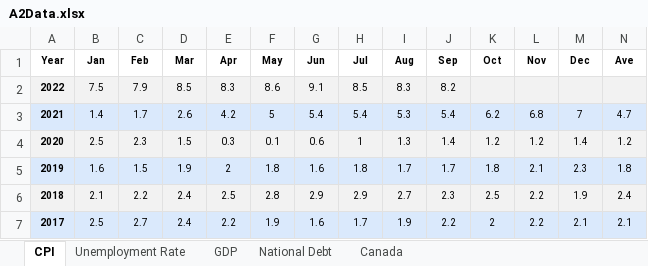
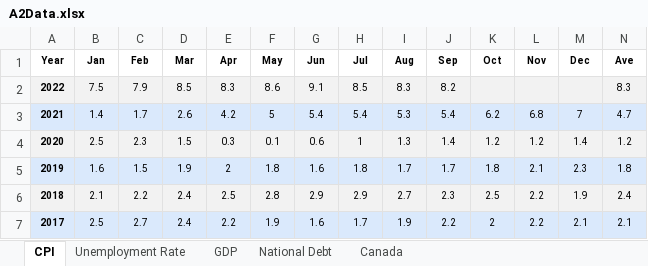
Before and after one commit to muktoakash/Data-Analysis-using-Excel, an Excel workbook: A2Data.xlsx, sheet CPI, drawn as a sheet; only a part is shown; values as stored, in another font and other column widths than the file's, no borders; table styles not drawn; the diff names each change by its address in the sheet, - before the commit and + after, or states it on an @@ line.

```diff
--- a/A2Data.xlsx (sheet CPI)
+++ b/A2Data.xlsx (sheet CPI)
-N2 (Ave): (empty)
+N2 (Ave): 8.3
```
Also changed, not shown: sheet Unemployment Rate, sheet GDP, sheet Canada, charts or pictures.
